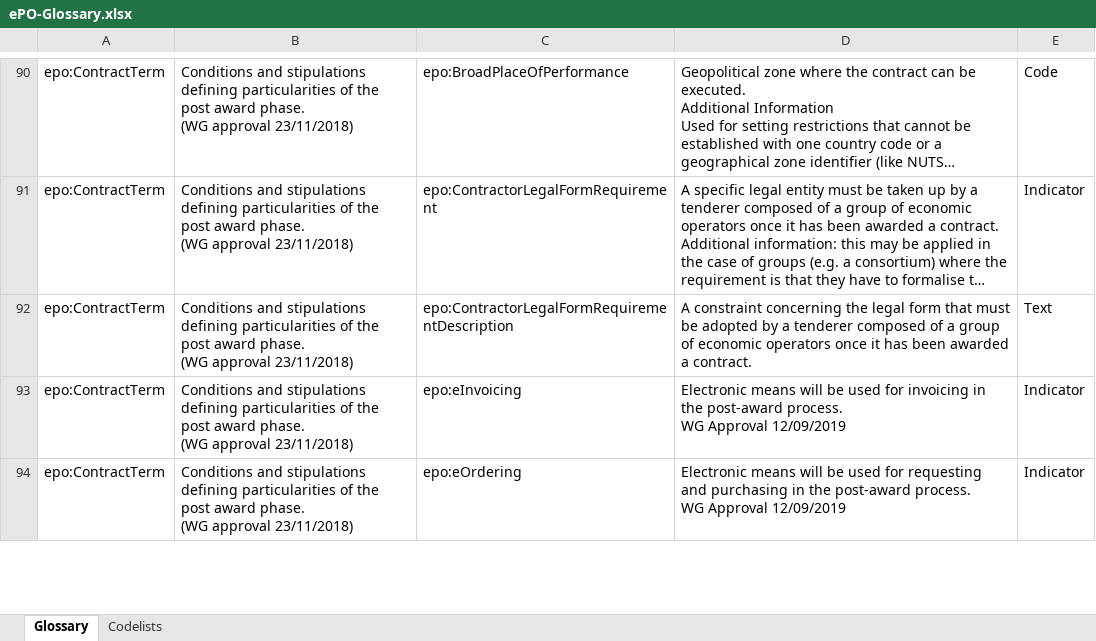
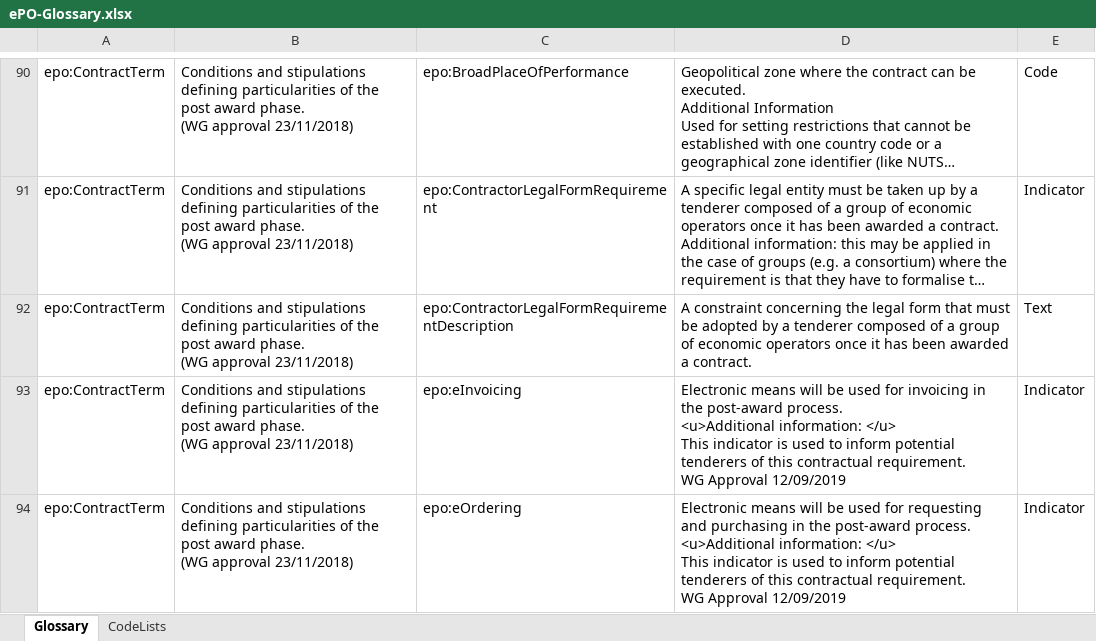
Before and after one commit to OP-TED/ePO, an Excel workbook: v2.0.1/02-Glossary/ePO-Glossary.xlsx, sheet Glossary, drawn as a sheet; only a part is shown, gaps mark what is left out; long unchanged cells end in …; values as stored, in another font and other column widths than the file's, no borders; table styles not drawn; ↵ is a line break in a cell; the diff covers the shown part only; the diff names each change by its address in the sheet, - before the commit and + after, or states it on an @@ line.

```diff
--- a/v2.0.1/02-Glossary/ePO-Glossary.xlsx (sheet Glossary)
+++ b/v2.0.1/02-Glossary/ePO-Glossary.xlsx (sheet Glossary)
-sheet tab: Codelists
+sheet tab: CodeLists
-D93: …post-award process. ↵ WG Approval…
+D93: …post-award process. ↵ <u>Additional information: </u> ↵ This indicator is used to inform potential tenderers of this contractual requirement. ↵ WG Approval…
-D94: …post-award process. ↵ WG Approval…
+D94: …post-award process. ↵ <u>Additional information: </u> ↵ This indicator is used to inform potential tenderers of this contractual requirement. ↵ WG Approval…
```
Also changed, not shown: 1 added row, 3 removed rows and 7 edited cells elsewhere in this sheet, 4 other files.
